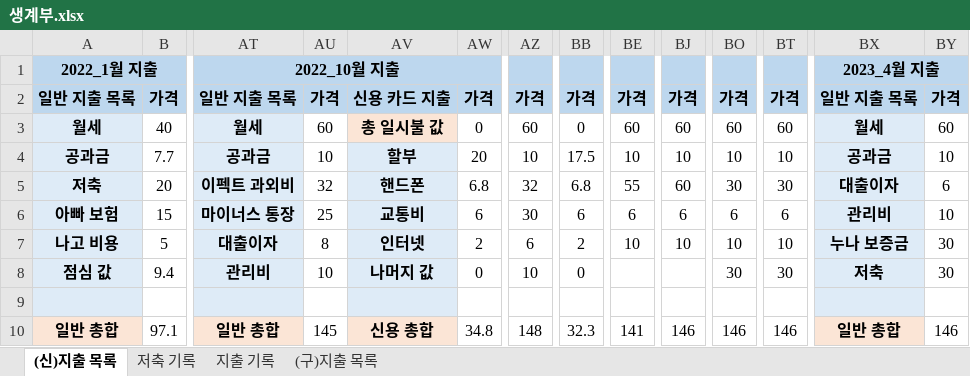
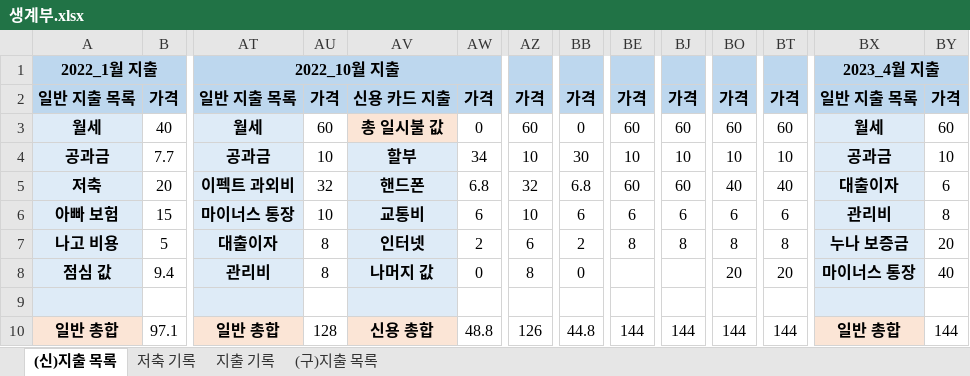
Before and after one commit to jungjinyeong/JinYeong_GitHub, an Excel workbook: 0. 기타 폴더/생계부.xlsx, sheet (신)지출 목록, drawn as a sheet; only a part is shown, gaps mark what is left out; values as stored, in another font and other column widths than the file's, no borders; the diff covers the shown part only; the diff names each change by its address in the sheet, - before the commit and + after, or states it on an @@ line.

Commit message:
할부 관련 임시 수정

```diff
--- a/0. 기타 폴더/생계부.xlsx (sheet (신)지출 목록)
+++ b/0. 기타 폴더/생계부.xlsx (sheet (신)지출 목록)
-AW4: 20
+AW4: 34
-BB4: 17.5
+BB4: 30
-BE5: 55
+BE5: 60
-BO5: 30
+BO5: 40
-BT5: 30
+BT5: 40
-AU6: 25
+AU6: 10
-AZ6: 30
+AZ6: 10
-BY6: 10
+BY6: 8
-BE7: 10
+BE7: 8
-BJ7: 10
+BJ7: 8
-BO7: 10
+BO7: 8
-BT7: 10
+BT7: 8
-BY7: 30
+BY7: 20
-AU8: 10
+AU8: 8
-AZ8: 10
+AZ8: 8
-BO8: 30
+BO8: 20
-BT8: 30
+BT8: 20
-BX8: 저축
+BX8: 마이너스 통장
-BY8: 30
+BY8: 40
-AU10: 145
+AU10: 128
-AW10: 34.8
+AW10: 48.8
-AZ10: 148
+AZ10: 126
-BB10: 32.3
+BB10: 44.8
-BE10: 141
+BE10: 144
-BJ10: 146
+BJ10: 144
-BO10: 146
+BO10: 144
-BT10: 146
+BT10: 144
-BY10: 146
+BY10: 144
```
Also changed, not shown: 1 added row, 1 removed row and 28 edited cells elsewhere in this sheet, sheet 지출 기록, sheet 저축 기록.
